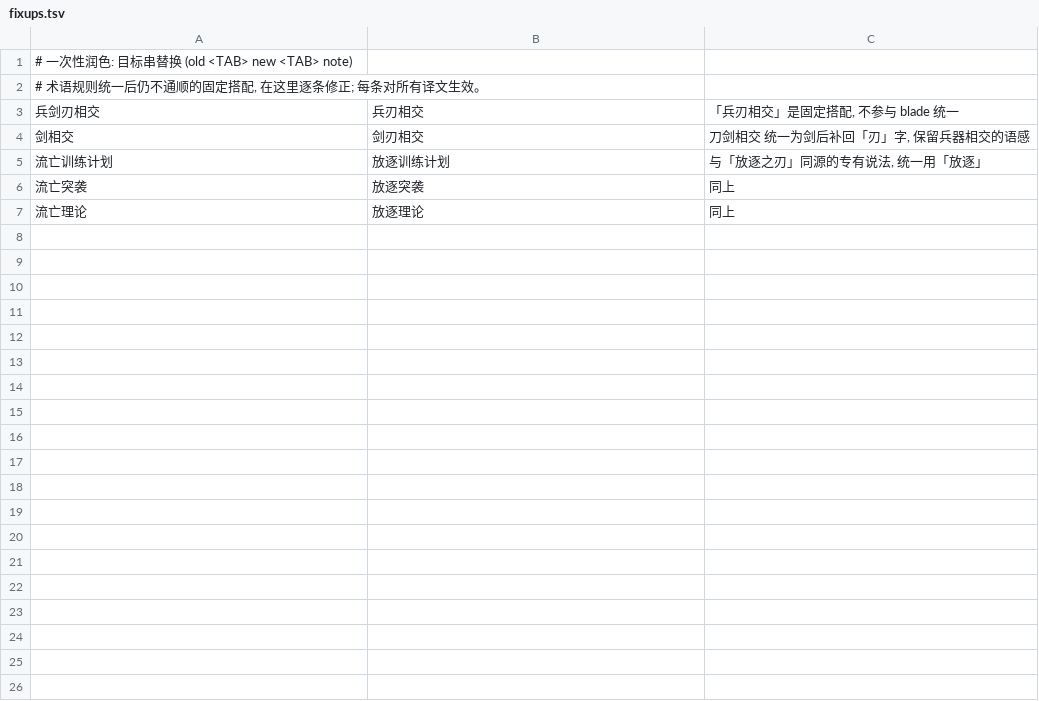
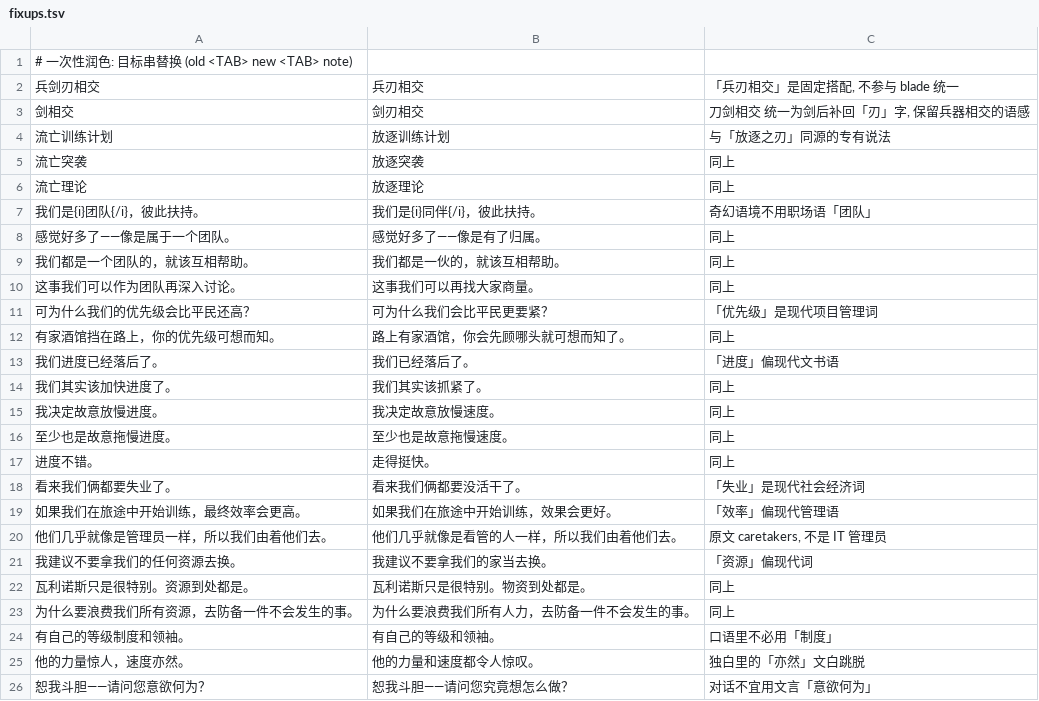
Before and after one commit to KouzakiUmi/WoC-ChinesePatch, a TSV file: review/fixups.tsv, drawn as a sheet.

```diff
--- a/review/fixups.tsv
+++ b/review/fixups.tsv
@@ -1,7 +1,26 @@
 # 一次性润色: 目标串替换 (old <TAB> new <TAB> note)
-# 术语规则统一后仍不通顺的固定搭配, 在这里逐条修正; 每条对所有译文生效。
 兵剑刃相交	兵刃相交	「兵刃相交」是固定搭配, 不参与 blade 统一
 剑相交	剑刃相交	刀剑相交 统一为剑后补回「刃」字, 保留兵器相交的语感
-流亡训练计划	放逐训练计划	与「放逐之刃」同源的专有说法, 统一用「放逐」
+流亡训练计划	放逐训练计划	与「放逐之刃」同源的专有说法
 流亡突袭	放逐突袭	同上
 流亡理论	放逐理论	同上
+我们是{i}团队{/i}，彼此扶持。	我们是{i}同伴{/i}，彼此扶持。	奇幻语境不用职场语「团队」
+感觉好多了——像是属于一个团队。	感觉好多了——像是有了归属。	同上
+我们都是一个团队的，就该互相帮助。	我们都是一伙的，就该互相帮助。	同上
+这事我们可以作为团队再深入讨论。	这事我们可以再找大家商量。	同上
+可为什么我们的优先级会比平民还高？	可为什么我们会比平民更要紧？	「优先级」是现代项目管理词
+有家酒馆挡在路上，你的优先级可想而知。	路上有家酒馆，你会先顾哪头就可想而知了。	同上
+我们进度已经落后了。	我们已经落后了。	「进度」偏现代文书语
+我们其实该加快进度了。	我们其实该抓紧了。	同上
+我决定故意放慢进度。	我决定故意放慢速度。	同上
+至少也是故意拖慢进度。	至少也是故意拖慢速度。	同上
+进度不错。	走得挺快。	同上
+看来我们俩都要失业了。	看来我们俩都要没活干了。	「失业」是现代社会经济词
+如果我们在旅途中开始训练，最终效率会更高。	如果我们在旅途中开始训练，效果会更好。	「效率」偏现代管理语
+他们几乎就像是管理员一样，所以我们由着他们去。	他们几乎就像是看管的人一样，所以我们由着他们去。	原文 caretakers, 不是 IT 管理员
+我建议不要拿我们的任何资源去换。	我建议不要拿我们的家当去换。	「资源」偏现代词
+瓦利诺斯只是很特别。资源到处都是。	瓦利诺斯只是很特别。物资到处都是。	同上
+为什么要浪费我们所有资源，去防备一件不会发生的事。	为什么要浪费我们所有人力，去防备一件不会发生的事。	同上
+有自己的等级制度和领袖。	有自己的等级和领袖。	口语里不必用「制度」
+他的力量惊人，速度亦然。	他的力量和速度都令人惊叹。	独白里的「亦然」文白跳脱
+恕我斗胆——请问您意欲何为？	恕我斗胆——请问您究竟想怎么做？	对话不宜用文言「意欲何为」
```
Also changed, not shown: 12 other files.
